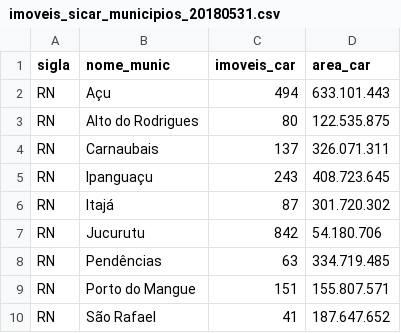
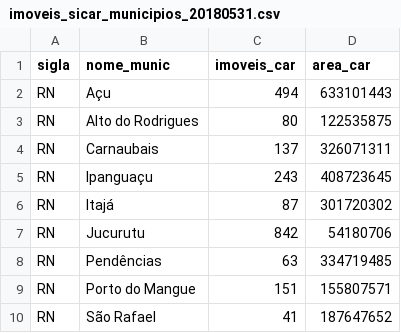
Before and after one commit to Carneirots/EDA-aguas, a CSV file: CAR/datasets/imoveis_sicar_municipios_20180531.csv, drawn as a sheet.

Commit message:
Add files via upload

```diff
--- a/CAR/datasets/imoveis_sicar_municipios_20180531.csv
+++ b/CAR/datasets/imoveis_sicar_municipios_20180531.csv
@@ -1,10 +1,10 @@
 sigla;nome_munic;imoveis_car;area_car
-RN;Açu;494;633.101.443
-RN;Alto do Rodrigues;80;122.535.875
-RN;Carnaubais;137;326.071.311
-RN;Ipanguaçu;243;408.723.645
-RN;Itajá;87;301.720.302
-RN;Jucurutu;842;54.180.706
-RN;Pendências;63;334.719.485
-RN;Porto do Mangue;151;155.807.571
-RN;São Rafael;41;187.647.652
+RN;Açu;494;633101443
+RN;Alto do Rodrigues;80;122535875
+RN;Carnaubais;137;326071311
+RN;Ipanguaçu;243;408723645
+RN;Itajá;87;301720302
+RN;Jucurutu;842;54180706
+RN;Pendências;63;334719485
+RN;Porto do Mangue;151;155807571
+RN;São Rafael;41;187647652
```
